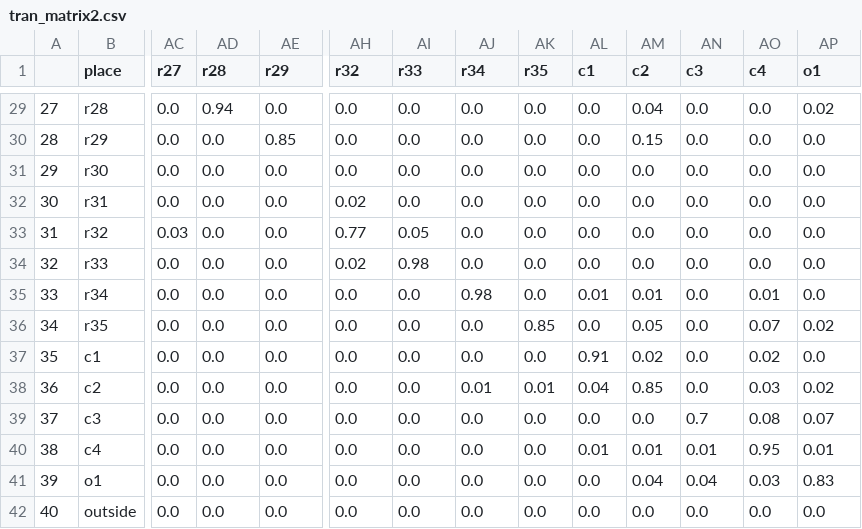
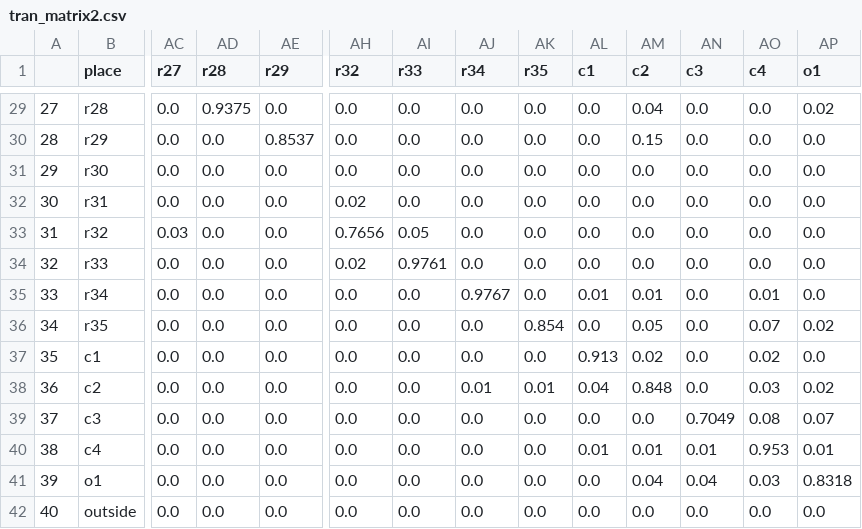
Before and after one commit to raymondluk1995/COMP9418-Statistical-Machine-Learning, a CSV file: Assignment_2/tran_matrix2.csv, drawn as a sheet; only a part is shown, gaps mark what is left out; the diff covers the shown part only; the diff names each change by its address in the sheet, - before the commit and + after, or states it on an @@ line.

```diff
--- a/Assignment_2/tran_matrix2.csv
+++ b/Assignment_2/tran_matrix2.csv
-AD29 (r28): 0.94
+AD29 (r28): 0.9375
-AE30 (r29): 0.85
+AE30 (r29): 0.8537
-AH33 (r32): 0.77
+AH33 (r32): 0.7656
-AI34 (r33): 0.98
+AI34 (r33): 0.9761
-AJ35 (r34): 0.98
+AJ35 (r34): 0.9767
-AK36 (r35): 0.85
+AK36 (r35): 0.854
-AL37 (c1): 0.91
+AL37 (c1): 0.913
-AM38 (c2): 0.85
+AM38 (c2): 0.848
-AN39 (c3): 0.7
+AN39 (c3): 0.7049
-AO40 (c4): 0.95
+AO40 (c4): 0.953
-AP41 (o1): 0.83
+AP41 (o1): 0.8318
```
Also changed, not shown: 26 edited cells elsewhere in this file, Assignment_2/tran_matrix1.csv, Assignment_2/tran_matrix3.csv, 1 other file.
